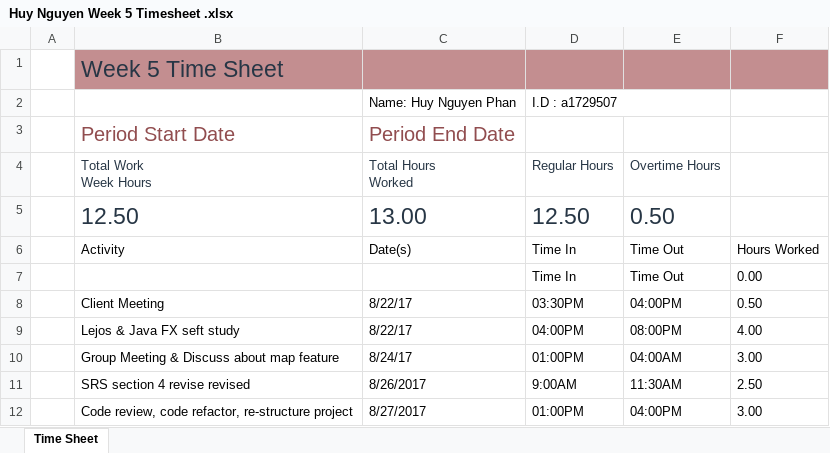
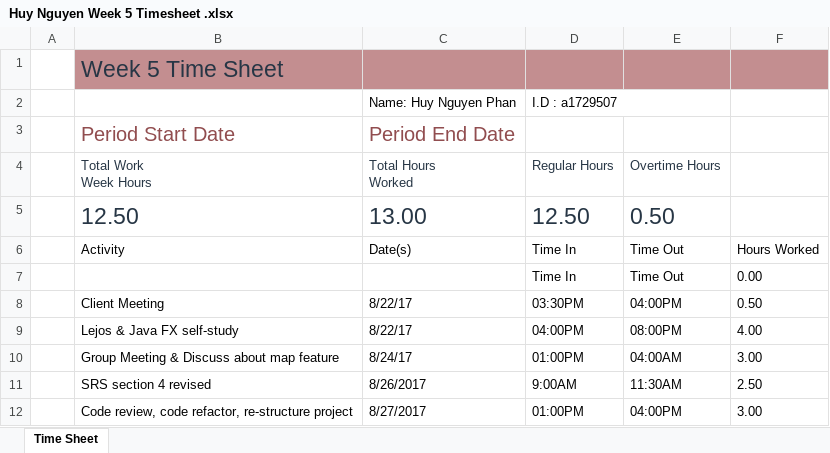
Before and after one commit to benwinding/latelejos, an Excel workbook: Documentation/TimeSheets/week5/Huy Nguyen Week 5 Timesheet .xlsx, sheet Time Sheet, drawn as a sheet; values as stored, in another font and other column widths than the file's, no borders; table styles not drawn; the diff names each change by its address in the sheet, - before the commit and + after, or states it on an @@ line.

```diff
--- a/Documentation/TimeSheets/week5/Huy Nguyen Week 5 Timesheet .xlsx (sheet Time Sheet)
+++ b/Documentation/TimeSheets/week5/Huy Nguyen Week 5 Timesheet .xlsx (sheet Time Sheet)
-B9 (Total Work Week Hours): Lejos & Java FX seft study
+B9 (Total Work Week Hours): Lejos & Java FX self-study
-B11 (Total Work Week Hours): SRS section 4 revise revised
+B11 (Total Work Week Hours): SRS section 4 revised
```
Also changed, not shown: Documentation/TimeSheets/week12/Huy Nguyen Week 12Timesheet .xlsx, Documentation/TimeSheets/week8/Huy Nguyen Week 8 Timesheet .xlsx.
